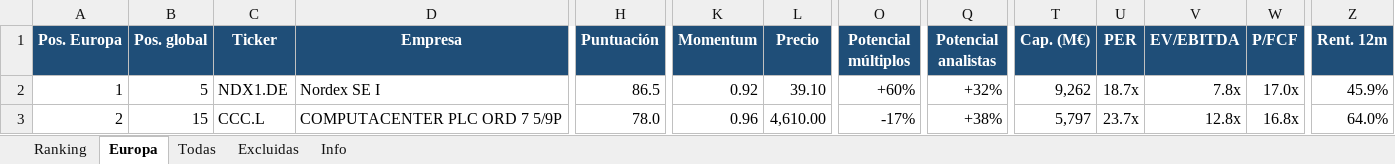
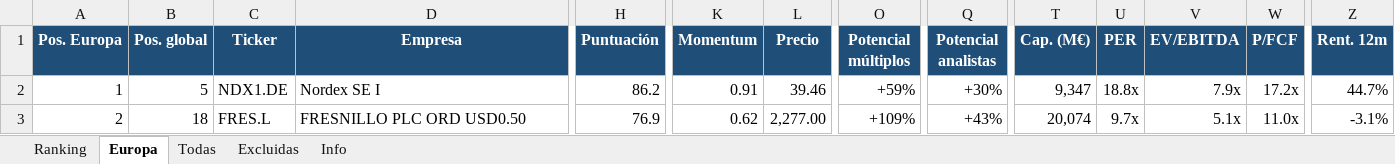
Before and after one commit to josecossi/Screener, an Excel workbook: resultados/screener_2026-11-19.xlsx, sheet Europa, drawn as a sheet; only a part is shown, gaps mark what is left out; values as stored, in another font and other column widths than the file's, no borders; the diff covers the shown part only; the diff names each change by its address in the sheet, - before the commit and + after, or states it on an @@ line.

```diff
--- a/resultados/screener_2026-11-19.xlsx (sheet Europa)
+++ b/resultados/screener_2026-11-19.xlsx (sheet Europa)
-H2 (Puntuación): 86.5
+H2 (Puntuación): 86.2
-K2 (Momentum): 0.92
+K2 (Momentum): 0.91
-L2 (Precio): 39.10
+L2 (Precio): 39.46
-O2 (Potencial múltiplos): +60%
+O2 (Potencial múltiplos): +59%
-Q2 (Potencial analistas): +32%
+Q2 (Potencial analistas): +30%
-T2 (Cap. (M€)): 9,262
+T2 (Cap. (M€)): 9,347
-U2 (PER): 18.7x
+U2 (PER): 18.8x
-V2 (EV/EBITDA): 7.8x
+V2 (EV/EBITDA): 7.9x
-W2 (P/FCF): 17.0x
+W2 (P/FCF): 17.2x
-Z2 (Rent. 12m): 45.9%
+Z2 (Rent. 12m): 44.7%
-B3 (Pos. global): 15
+B3 (Pos. global): 18
-C3 (Ticker): CCC.L
+C3 (Ticker): FRES.L
-D3 (Empresa): COMPUTACENTER PLC ORD 7 5/9P
+D3 (Empresa): FRESNILLO PLC ORD USD0.50
-H3 (Puntuación): 78.0
+H3 (Puntuación): 76.9
-K3 (Momentum): 0.96
+K3 (Momentum): 0.62
-L3 (Precio): 4,610.00
+L3 (Precio): 2,277.00
-O3 (Potencial múltiplos): -17%
+O3 (Potencial múltiplos): +109%
-Q3 (Potencial analistas): +38%
+Q3 (Potencial analistas): +43%
-T3 (Cap. (M€)): 5,797
+T3 (Cap. (M€)): 20,074
-U3 (PER): 23.7x
+U3 (PER): 9.7x
-V3 (EV/EBITDA): 12.8x
+V3 (EV/EBITDA): 5.1x
-W3 (P/FCF): 16.8x
+W3 (P/FCF): 11.0x
-Z3 (Rent. 12m): 64.0%
+Z3 (Rent. 12m): -3.1%
```
Also changed, not shown: 1 added row, 1 removed row and 393 edited cells elsewhere in this sheet, sheet Todas, sheet Ranking, sheet Excluidas, sheet Info, 3 other files.
